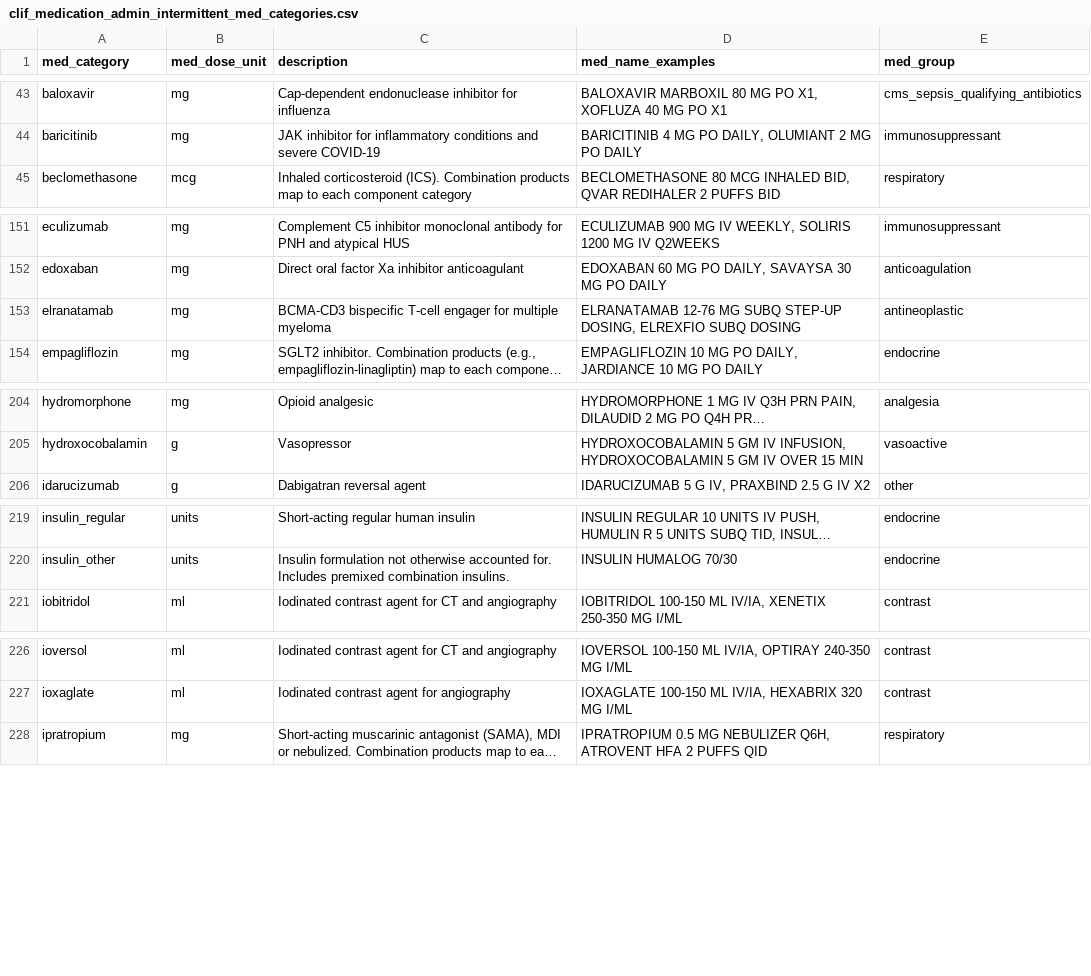
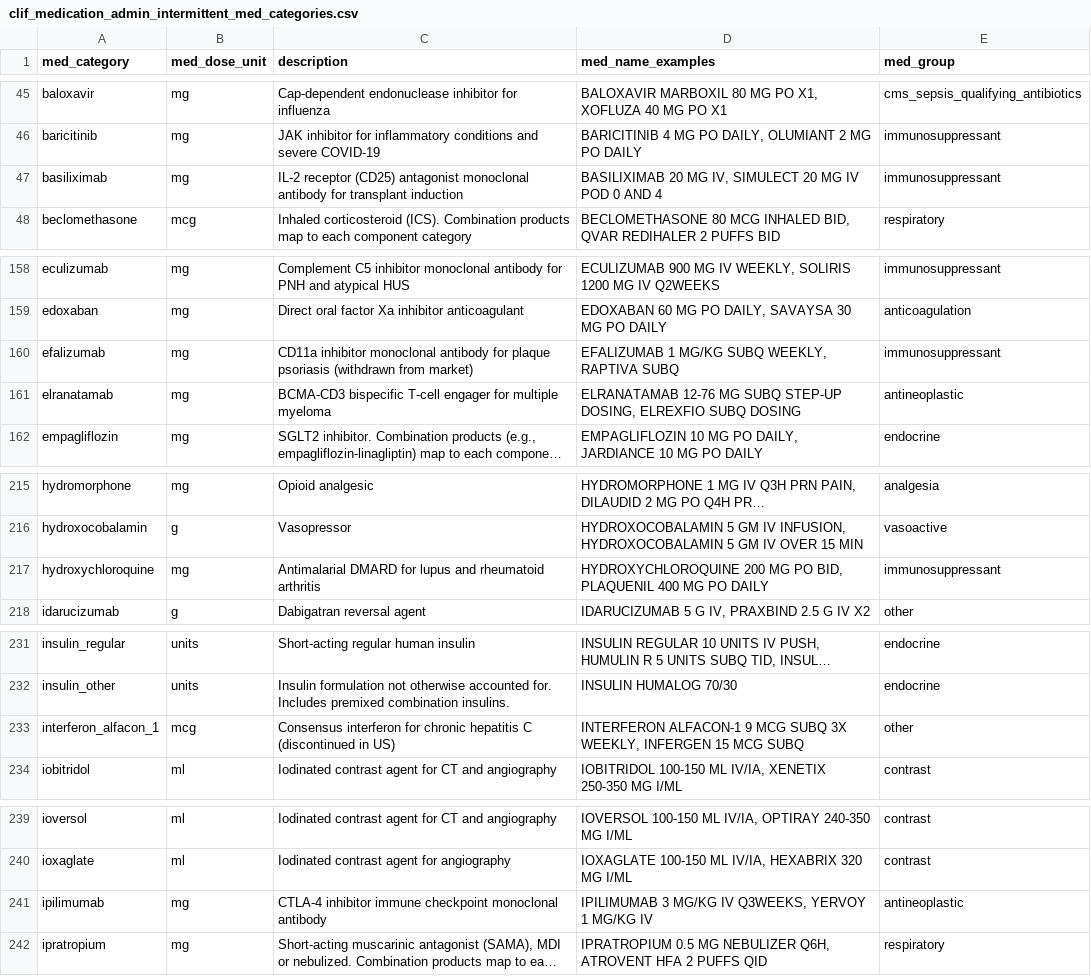
Before and after one commit to Common-Longitudinal-ICU-data-Format/CLIF, a CSV file: mCIDE/medication_admin_intermittent/clif_medication_admin_intermittent_med_categories.csv, drawn as a sheet; only a part is shown, gaps mark what is left out; long unchanged cells end in …; the diff covers the shown part only; the diff names each change by its address in the sheet, - before the commit and + after, or states it on an @@ line.

```diff
--- a/mCIDE/medication_admin_intermittent/clif_medication_admin_intermittent_med_categories.csv
+++ b/mCIDE/medication_admin_intermittent/clif_medication_admin_intermittent_med_categories.csv
+row 47: basiliximab | mg | IL-2 receptor (CD25) antagonist monoclonal antibody for transplant induction | BASILIXIMAB 20 MG IV, SIMULECT 20 MG IV POD 0 AND 4 | immunosuppressant
+row 160: efalizumab | mg | CD11a inhibitor monoclonal antibody for plaque psoriasis (withdrawn from market) | EFALIZUMAB 1 MG/KG SUBQ WEEKLY, RAPTIVA SUBQ | immunosuppressant
+row 217: hydroxychloroquine | mg | Antimalarial DMARD for lupus and rheumatoid arthritis | HYDROXYCHLOROQUINE 200 MG PO BID, PLAQUENIL 400 MG PO DAILY | immunosuppressant
+row 233: interferon_alfacon_1 | mcg | Consensus interferon for chronic hepatitis C (discontinued in US) | INTERFERON ALFACON-1 9 MCG SUBQ 3X WEEKLY, INFERGEN 15 MCG SUBQ | other
+row 241: ipilimumab | mg | CTLA-4 inhibitor immune checkpoint monoclonal antibody | IPILIMUMAB 3 MG/KG IV Q3WEEKS, YERVOY 1 MG/KG IV | antineoplastic
```
Also changed, not shown: 16 added rows elsewhere in this file.
